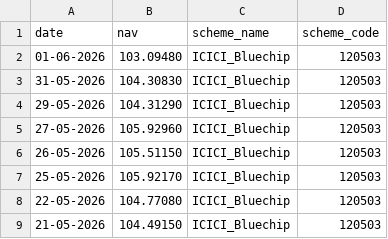
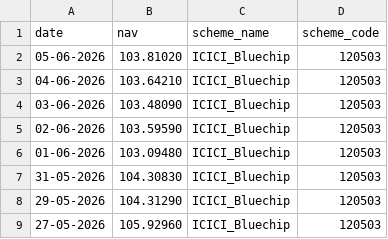
Before and after one commit to jaicod11/Mutual-Fund-Analytics, a CSV file: data/raw/nav_ICICI_Bluechip.csv, drawn as a sheet; only a part is shown; the shorter side is filled out with more unchanged rows; the diff names each change by its address in the sheet, - before the commit and + after, or states it on an @@ line.

```diff
--- a/data/raw/nav_ICICI_Bluechip.csv
+++ b/data/raw/nav_ICICI_Bluechip.csv
+row 2: 05-06-2026 | 103.81020 | ICICI_Bluechip | 120503
+row 3: 04-06-2026 | 103.64210 | ICICI_Bluechip | 120503
+row 4: 03-06-2026 | 103.48090 | ICICI_Bluechip | 120503
+row 5: 02-06-2026 | 103.59590 | ICICI_Bluechip | 120503
```
Also changed, not shown: data/raw/nav_Axis_Bluechip.csv, data/raw/nav_HDFC_Top100_Direct.csv, 8 other files.
